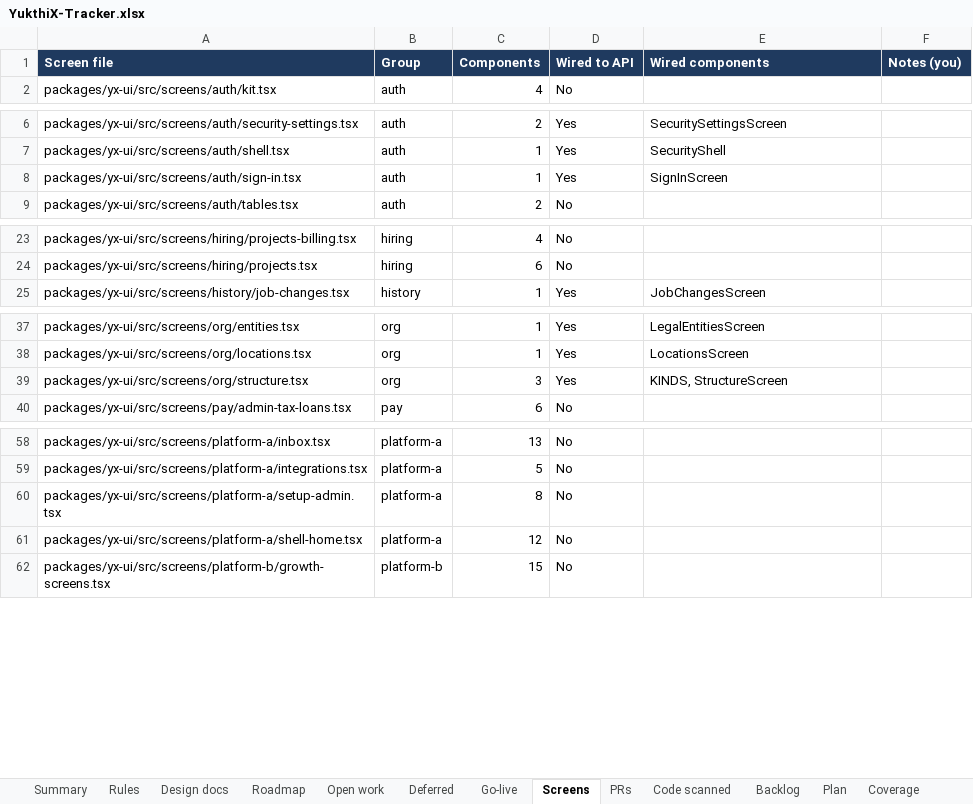
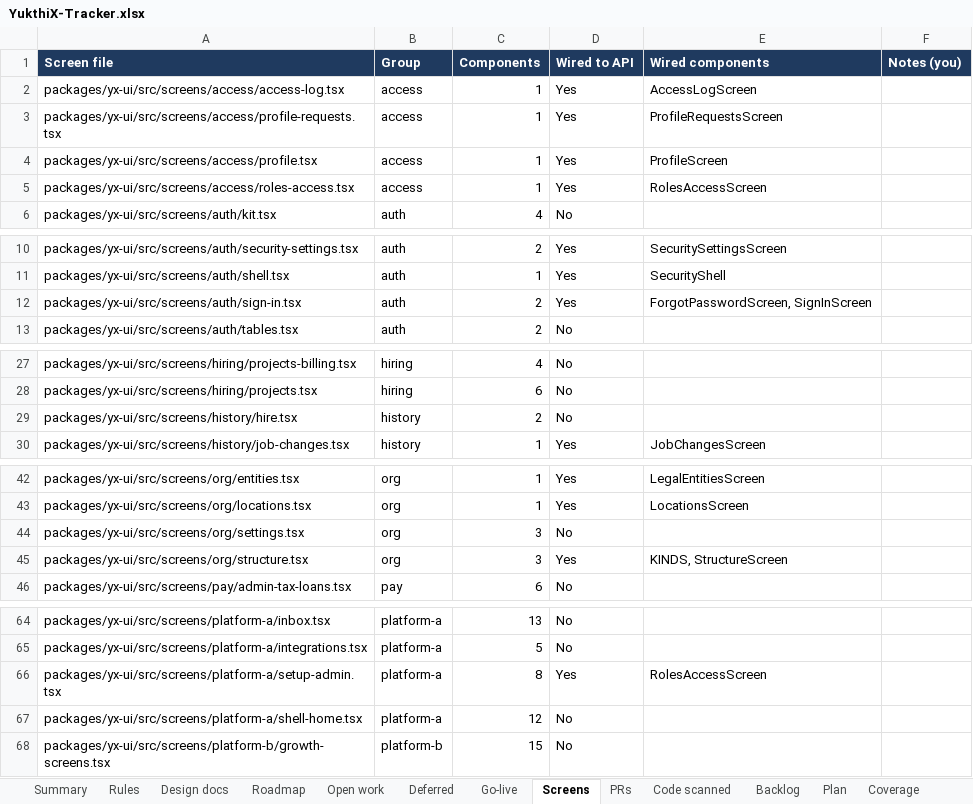
Before and after one commit to hari9495/exam-app, an Excel workbook: docs/yukthix/tracker/YukthiX-Tracker.xlsx, sheet Screens, drawn as a sheet; only a part is shown, gaps mark what is left out; values as stored, in another font and other column widths than the file's, no borders; conditional formats not drawn; addresses are those after the commit; the diff names each change by its address in the sheet, - before the commit and + after, or states it on an @@ line.

```diff
--- a/docs/yukthix/tracker/YukthiX-Tracker.xlsx (sheet Screens)
+++ b/docs/yukthix/tracker/YukthiX-Tracker.xlsx (sheet Screens)
+row 2: packages/yx-ui/src/screens/access/access-log.tsx | access | 1 | Yes | AccessLogScreen
+row 3: packages/yx-ui/src/screens/access/profile-requests.tsx | access | 1 | Yes | ProfileRequestsScreen
+row 4: packages/yx-ui/src/screens/access/profile.tsx | access | 1 | Yes | ProfileScreen
+row 5: packages/yx-ui/src/screens/access/roles-access.tsx | access | 1 | Yes | RolesAccessScreen
-C12 (Components): 1
+C12 (Components): 2
-E12 (Wired components): SignInScreen
+E12 (Wired components): ForgotPasswordScreen, SignInScreen
+row 29: packages/yx-ui/src/screens/history/hire.tsx | history | 2 | No
+row 44: packages/yx-ui/src/screens/org/settings.tsx | org | 3 | No
-D66 (Wired to API): No
+D66 (Wired to API): Yes
-E66 (Wired components): (empty)
+E66 (Wired components): RolesAccessScreen
```
Also changed, not shown: sheet Rules, sheet PRs, sheet Open work, sheet Summary, sheet Code scanned, sheet Roadmap, 3 other files.
